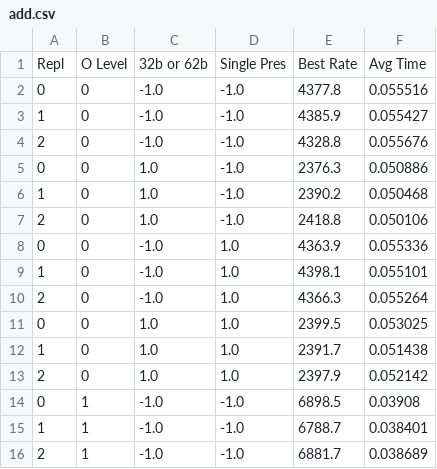
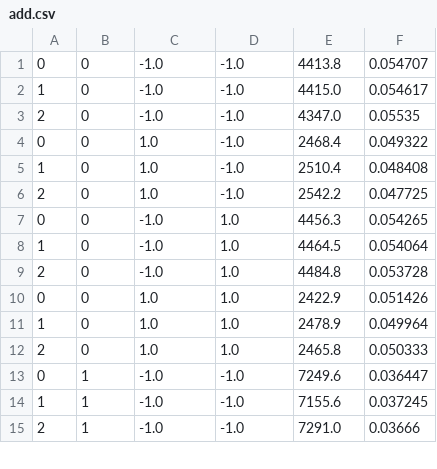
Before and after one commit to AaronTHolt/CompPerf, a CSV file: Project/Results1/add.csv, drawn as a sheet; only a part is shown; the diff covers the shown part only.

```diff
--- a/Project/Results1/add.csv
+++ b/Project/Results1/add.csv
@@ -1,16 +1,15 @@
-Repl,O Level,32b or 62b,Single Pres,Best Rate,Avg Time
-0,0,-1.0,-1.0,4377.8,0.055516
-1,0,-1.0,-1.0,4385.9,0.055427
-2,0,-1.0,-1.0,4328.8,0.055676
-0,0,1.0,-1.0,2376.3,0.050886
-1,0,1.0,-1.0,2390.2,0.050468
-2,0,1.0,-1.0,2418.8,0.050106
-0,0,-1.0,1.0,4363.9,0.055336
-1,0,-1.0,1.0,4398.1,0.055101
-2,0,-1.0,1.0,4366.3,0.055264
-0,0,1.0,1.0,2399.5,0.053025
-1,0,1.0,1.0,2391.7,0.051438
-2,0,1.0,1.0,2397.9,0.052142
-0,1,-1.0,-1.0,6898.5,0.03908
-1,1,-1.0,-1.0,6788.7,0.038401
-2,1,-1.0,-1.0,6881.7,0.038689
+0,0,-1.0,-1.0,4413.8,0.054707
+1,0,-1.0,-1.0,4415.0,0.054617
+2,0,-1.0,-1.0,4347.0,0.05535
+0,0,1.0,-1.0,2468.4,0.049322
+1,0,1.0,-1.0,2510.4,0.048408
+2,0,1.0,-1.0,2542.2,0.047725
+0,0,-1.0,1.0,4456.3,0.054265
+1,0,-1.0,1.0,4464.5,0.054064
+2,0,-1.0,1.0,4484.8,0.053728
+0,0,1.0,1.0,2422.9,0.051426
+1,0,1.0,1.0,2478.9,0.049964
+2,0,1.0,1.0,2465.8,0.050333
+0,1,-1.0,-1.0,7249.6,0.036447
+1,1,-1.0,-1.0,7155.6,0.037245
+2,1,-1.0,-1.0,7291.0,0.03666
```
Also changed, not shown: 66 edited cells elsewhere in this file, 6 other files.
